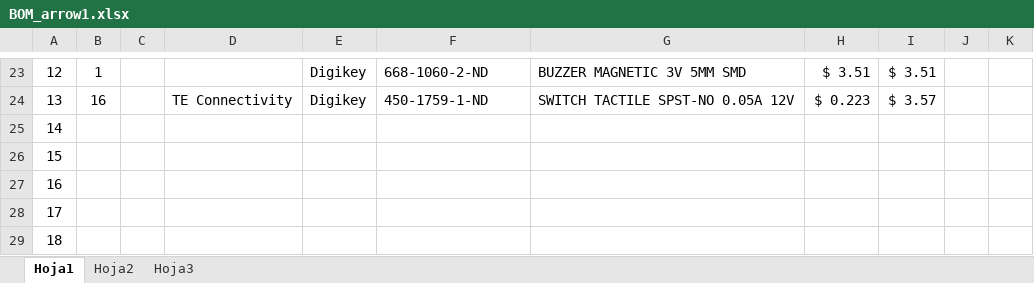
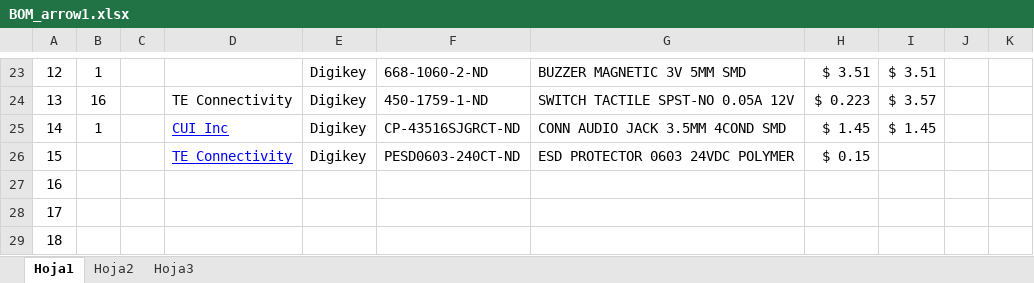
Before and after one commit to electronick-co/Arrow1, an Excel workbook: BOM_arrow1.xlsx, sheet Hoja1, drawn as a sheet; only a part is shown, gaps mark what is left out; values as stored, in another font and other column widths than the file's, no borders; removed rows and columns are numbered as before the commit, all else as after; the diff names each change by its address in the sheet, - before the commit and + after, or states it on an @@ line.

```diff
--- a/BOM_arrow1.xlsx (sheet Hoja1)
+++ b/BOM_arrow1.xlsx (sheet Hoja1)
-row 25: 14
-row 26: 15
+row 25: 14 | 1 |  | CUI Inc | Digikey | CP-43516SJGRCT-ND | CONN AUDIO JACK 3.5MM 4COND SMD | $ 1.45 | $ 1.45
+row 26: 15 |  |  | TE Connectivity | Digikey | PESD0603-240CT-ND | ESD PROTECTOR 0603 24VDC POLYMER | $ 0.15
```
Also changed, not shown: 9 other files.
